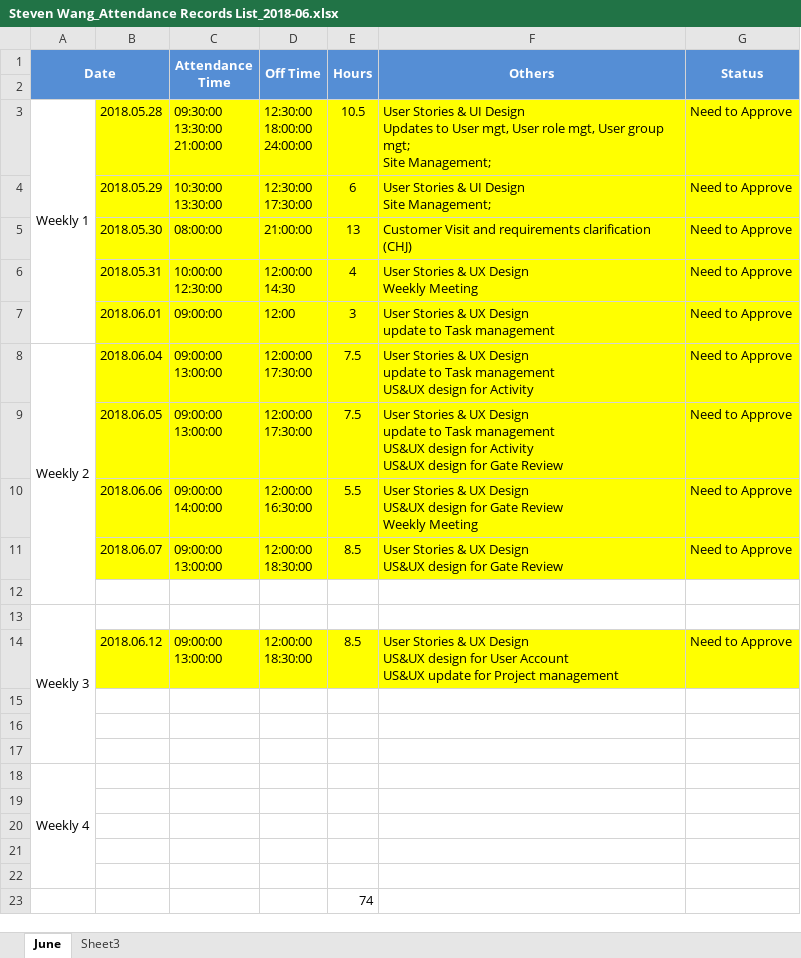
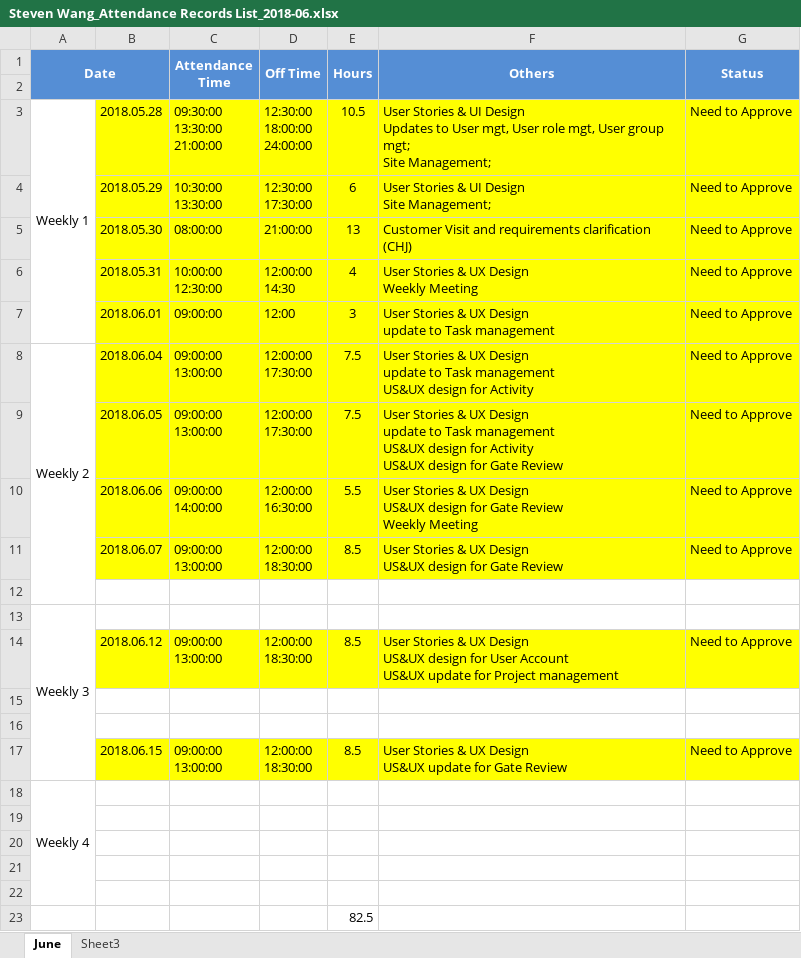
Before and after one commit to zyw9963/YFVE-supplier-portal, an Excel workbook: time recording/Steven Wang_Attendance Records List_2018-06.xlsx, sheet June, drawn as a sheet; values as stored, in another font and other column widths than the file's, no borders; ↵ is a line break in a cell; the diff names each change by its address in the sheet, - before the commit and + after, or states it on an @@ line.

```diff
--- a/time recording/Steven Wang_Attendance Records List_2018-06.xlsx (sheet June)
+++ b/time recording/Steven Wang_Attendance Records List_2018-06.xlsx (sheet June)
-row 17: (empty)
+row 17:  | 2018.06.15 | 09:00:00 ↵ 13:00:00 | 12:00:00 ↵ 18:30:00 | 8.5 | User Stories & UX Design ↵ US&UX update for Gate Review | Need to Approve
-B17:G17 fill: none
+B17:G17 fill: #FFFF00
-E23 (Hours): 74
+E23 (Hours): 82.5
```
Also changed, not shown: projects/YanFeng/02 System Design/User Stories/User Stories.xlsx, 1 other file.
